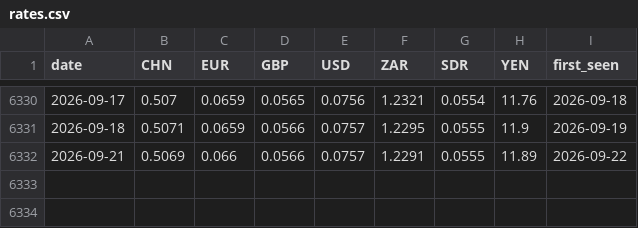
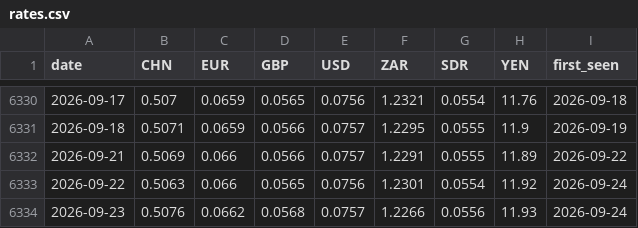
Before and after one commit to nnyashabradley-dot/tekanyetso, a CSV file: data/rates.csv, drawn as a sheet; only a part is shown, gaps mark what is left out; the diff names each change by its address in the sheet, - before the commit and + after, or states it on an @@ line.

```diff
--- a/data/rates.csv
+++ b/data/rates.csv
+row 6333: 2026-09-22 | 0.5063 | 0.066 | 0.0565 | 0.0756 | 1.2301 | 0.0554 | 11.92 | 2026-09-24
+row 6334: 2026-09-23 | 0.5076 | 0.0662 | 0.0568 | 0.0757 | 1.2266 | 0.0556 | 11.93 | 2026-09-24
```
Also changed, not shown: predictions.csv, 2 other files.
